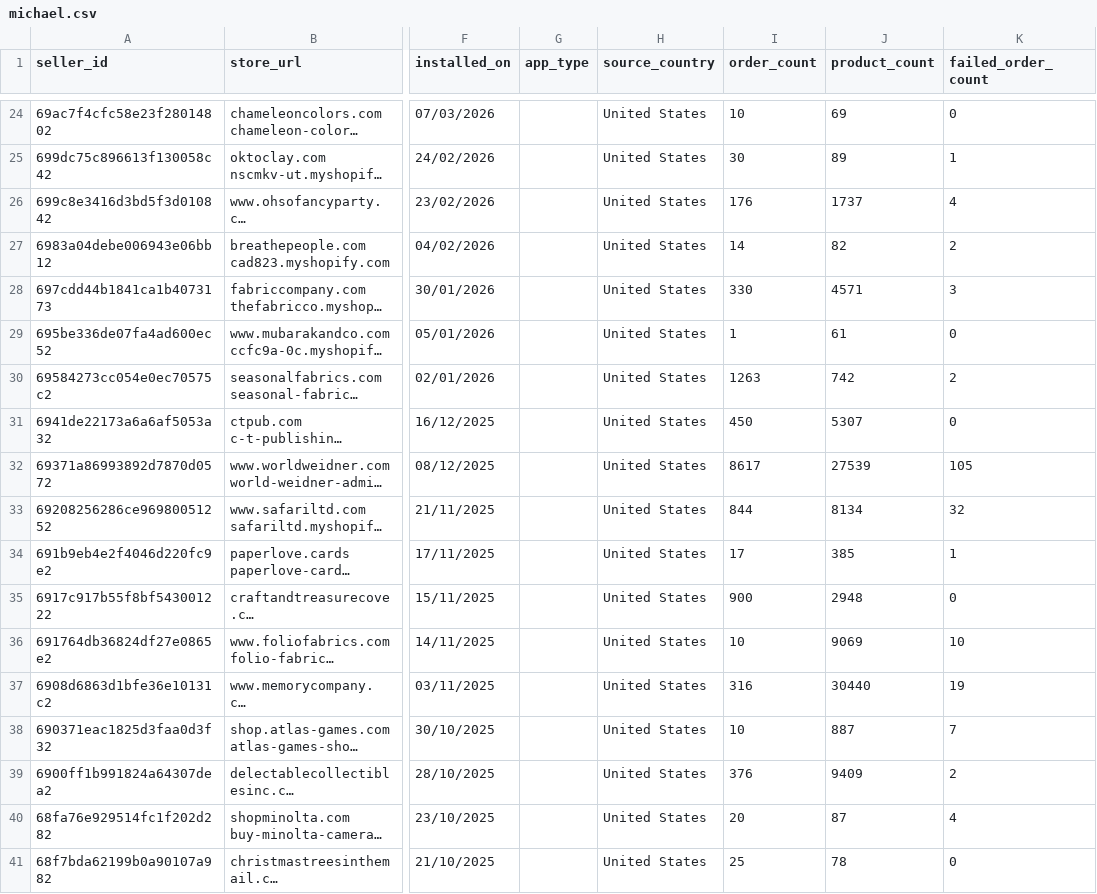
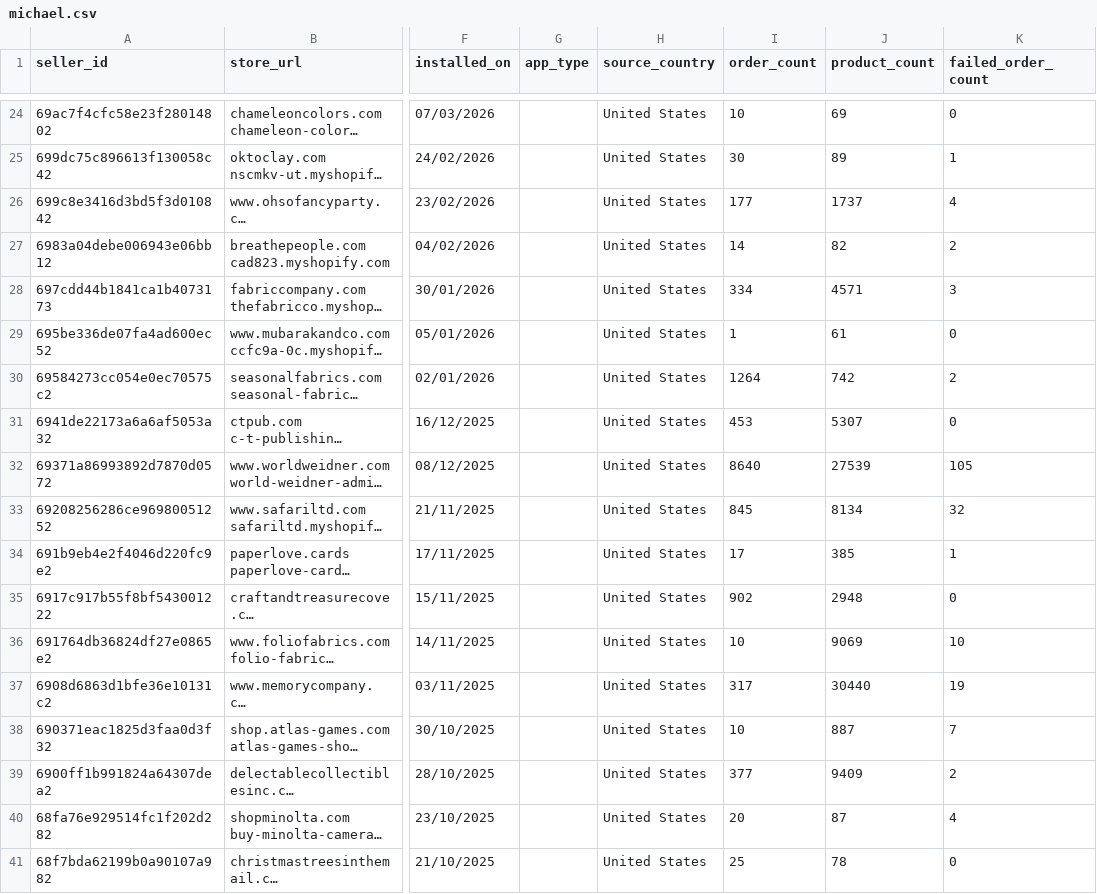
Before and after one commit to hsrivastava-ced/chap-seller-tracker, a CSV file: results/latest/michael.csv, drawn as a sheet; only a part is shown, gaps mark what is left out; long unchanged cells end in …; the diff covers the shown part only; the diff names each change by its address in the sheet, - before the commit and + after, or states it on an @@ line.

Commit message:
chore(data): scrape 2026-08-03_10-38-04Z

```diff
--- a/results/latest/michael.csv
+++ b/results/latest/michael.csv
-I26 (order_count): 176
+I26 (order_count): 177
-I28 (order_count): 330
+I28 (order_count): 334
-I30 (order_count): 1263
+I30 (order_count): 1264
-I31 (order_count): 450
+I31 (order_count): 453
-I32 (order_count): 8617
+I32 (order_count): 8640
-I33 (order_count): 844
+I33 (order_count): 845
-I35 (order_count): 900
+I35 (order_count): 902
-I37 (order_count): 316
+I37 (order_count): 317
-I39 (order_count): 376
+I39 (order_count): 377
```
Also changed, not shown: 72 edited cells elsewhere in this file, results/latest/shein.csv, results/latest/shopify_gearexchange.csv, 17 other files.
